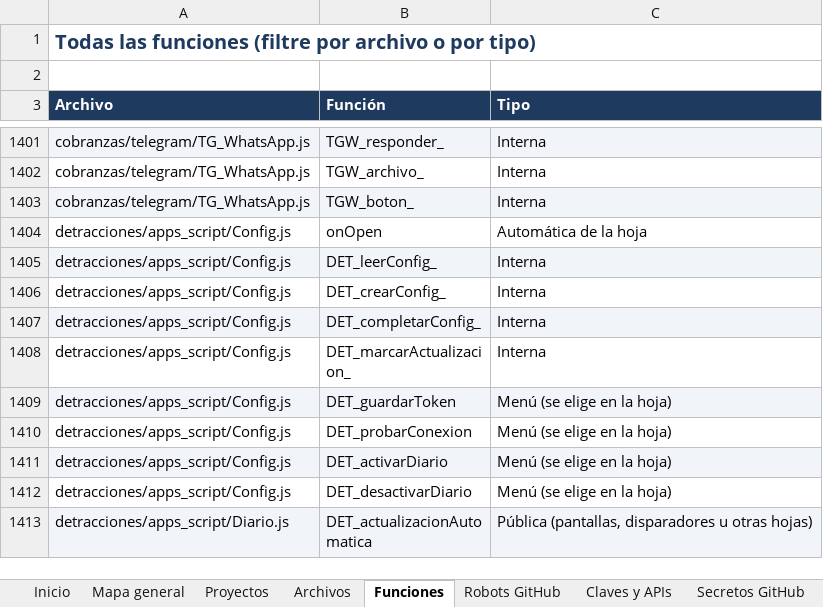
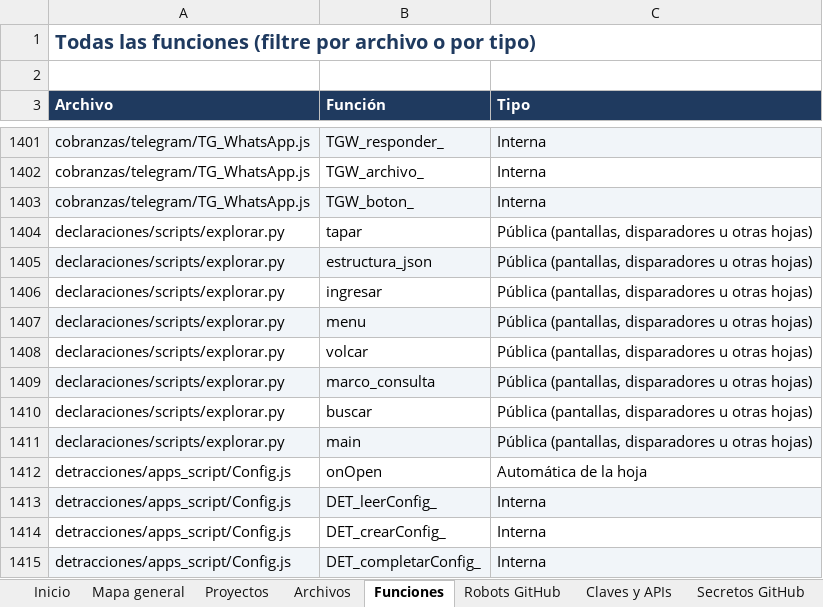
Before and after one commit to Aquivan/Claude, an Excel workbook: docs/MANUAL_DEL_PROYECTO.xlsx, sheet Funciones, drawn as a sheet; only a part is shown, gaps mark what is left out; the shorter side is filled out with more unchanged rows; values as stored, in another font and other column widths than the file's, no borders; the diff names each change by its address in the sheet, - before the commit and + after, or states it on an @@ line.

```diff
--- a/docs/MANUAL_DEL_PROYECTO.xlsx (sheet Funciones)
+++ b/docs/MANUAL_DEL_PROYECTO.xlsx (sheet Funciones)
+row 1404: declaraciones/scripts/explorar.py | tapar | Pública (pantallas, disparadores u otras hojas)
+row 1405: declaraciones/scripts/explorar.py | estructura_json | Pública (pantallas, disparadores u otras hojas)
+row 1406: declaraciones/scripts/explorar.py | ingresar | Pública (pantallas, disparadores u otras hojas)
+row 1407: declaraciones/scripts/explorar.py | menu | Pública (pantallas, disparadores u otras hojas)
+row 1408: declaraciones/scripts/explorar.py | volcar | Pública (pantallas, disparadores u otras hojas)
+row 1409: declaraciones/scripts/explorar.py | marco_consulta | Pública (pantallas, disparadores u otras hojas)
+row 1410: declaraciones/scripts/explorar.py | buscar | Pública (pantallas, disparadores u otras hojas)
+row 1411: declaraciones/scripts/explorar.py | main | Pública (pantallas, disparadores u otras hojas)
```
Also changed, not shown: sheet Robots GitHub, sheet Historial, sheet Claves y APIs, sheet Archivos, sheet Proyectos, sheet Flujos, 1 more sheet, 13 other files.
